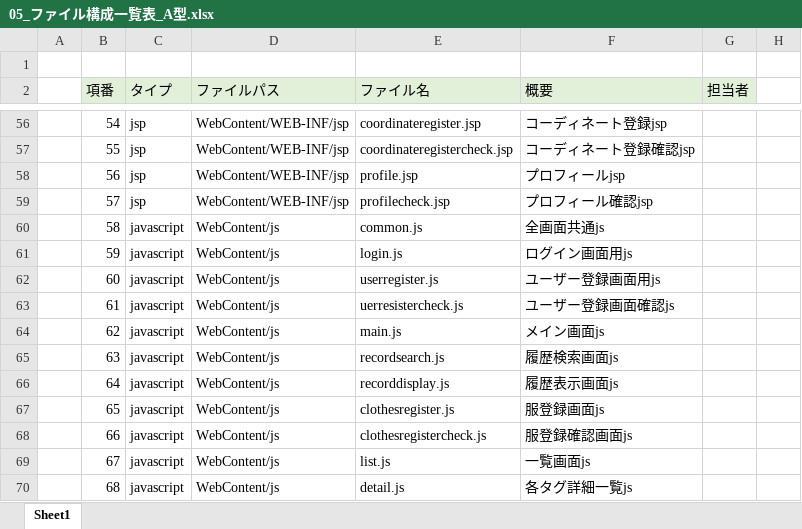
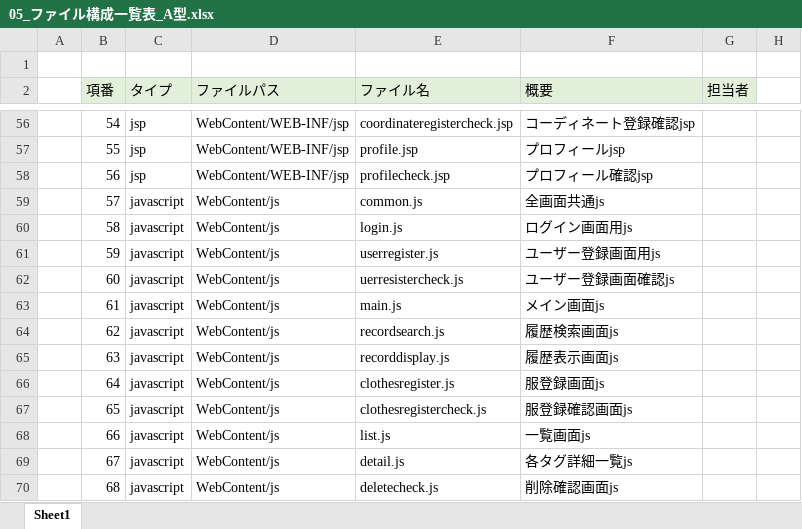
Before and after one commit to dojo2023/C-4, an Excel workbook: doc/05_ファイル構成一覧表_A型.xlsx, sheet Sheet1, drawn as a sheet; only a part is shown, gaps mark what is left out; values as stored, in another font and other column widths than the file's, no borders; the diff covers the shown part only; the diff names each change by its address in the sheet, - before the commit and + after, or states it on an @@ line.

```diff
--- a/doc/05_ファイル構成一覧表_A型.xlsx (sheet Sheet1)
+++ b/doc/05_ファイル構成一覧表_A型.xlsx (sheet Sheet1)
-E56 (ファイル名): coordinateregister.jsp
+E56 (ファイル名): coordinateregistercheck.jsp
-F56 (概要): コーディネート登録jsp
+F56 (概要): コーディネート登録確認jsp
-E57 (ファイル名): coordinateregistercheck.jsp
+E57 (ファイル名): profile.jsp
-F57 (概要): コーディネート登録確認jsp
+F57 (概要): プロフィールjsp
-E58 (ファイル名): profile.jsp
+E58 (ファイル名): profilecheck.jsp
-F58 (概要): プロフィールjsp
+F58 (概要): プロフィール確認jsp
-C59 (タイプ): jsp
+C59 (タイプ): javascript
-D59 (ファイルパス): WebContent/WEB-INF/jsp
+D59 (ファイルパス): WebContent/js
-E59 (ファイル名): profilecheck.jsp
+E59 (ファイル名): common.js
-F59 (概要): プロフィール確認jsp
+F59 (概要): 全画面共通js
-E60 (ファイル名): common.js
+E60 (ファイル名): login.js
-F60 (概要): 全画面共通js
+F60 (概要): ログイン画面用js
-E61 (ファイル名): login.js
+E61 (ファイル名): userregister.js
-F61 (概要): ログイン画面用js
+F61 (概要): ユーザー登録画面用js
-E62 (ファイル名): userregister.js
+E62 (ファイル名): uerresistercheck.js
-F62 (概要): ユーザー登録画面用js
+F62 (概要): ユーザー登録画面確認js
-E63 (ファイル名): uerresistercheck.js
+E63 (ファイル名): main.js
-F63 (概要): ユーザー登録画面確認js
+F63 (概要): メイン画面js
-E64 (ファイル名): main.js
+E64 (ファイル名): recordsearch.js
-F64 (概要): メイン画面js
+F64 (概要): 履歴検索画面js
-E65 (ファイル名): recordsearch.js
+E65 (ファイル名): recorddisplay.js
-F65 (概要): 履歴検索画面js
+F65 (概要): 履歴表示画面js
-E66 (ファイル名): recorddisplay.js
+E66 (ファイル名): clothesregister.js
-F66 (概要): 履歴表示画面js
+F66 (概要): 服登録画面js
-E67 (ファイル名): clothesregister.js
+E67 (ファイル名): clothesregistercheck.js
-F67 (概要): 服登録画面js
+F67 (概要): 服登録確認画面js
-E68 (ファイル名): clothesregistercheck.js
+E68 (ファイル名): list.js
-F68 (概要): 服登録確認画面js
+F68 (概要): 一覧画面js
-E69 (ファイル名): list.js
+E69 (ファイル名): detail.js
-F69 (概要): 一覧画面js
+F69 (概要): 各タグ詳細一覧js
-E70 (ファイル名): detail.js
+E70 (ファイル名): deletecheck.js
-F70 (概要): 各タグ詳細一覧js
+F70 (概要): 削除確認画面js
```
Also changed, not shown: 1 removed row and 86 edited cells elsewhere in this sheet, doc/04_外部設計書_A型.xlsx.
